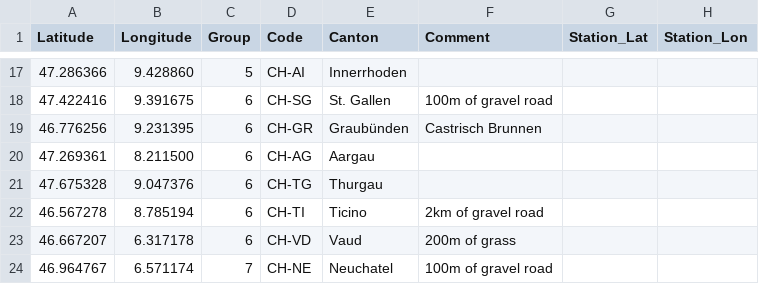
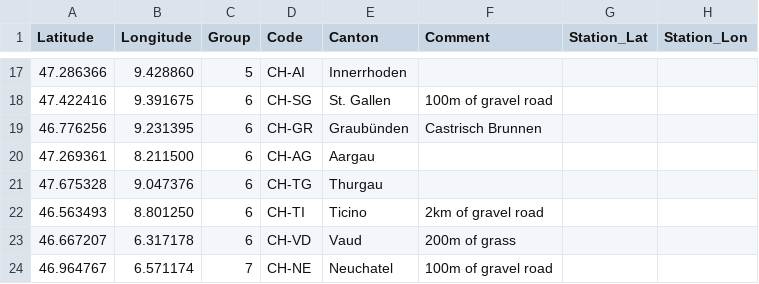
Before and after one commit to foesi/such_route, a CSV file: checkpoints.csv, drawn as a sheet; only a part is shown, gaps mark what is left out.

Commit message:
Modify Ticino Checkpoint to not hit gravel route
will revert this later

```diff
--- a/checkpoints.csv
+++ b/checkpoints.csv
@@ -21,3 +21,3 @@
 47.675328;9.047376;"6";"CH-TG";"Thurgau";"";;
-46.567278;8.785194;"6";"CH-TI";"Ticino";"2km of gravel road";;
+46.563493;8.801250;"6";"CH-TI";"Ticino";"2km of gravel road";;
 46.667207;6.317178;"6";"CH-VD";"Vaud";"200m of grass";;
```
